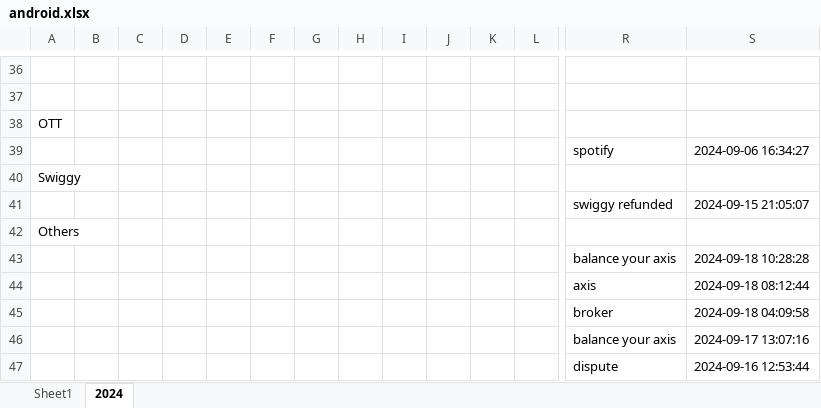
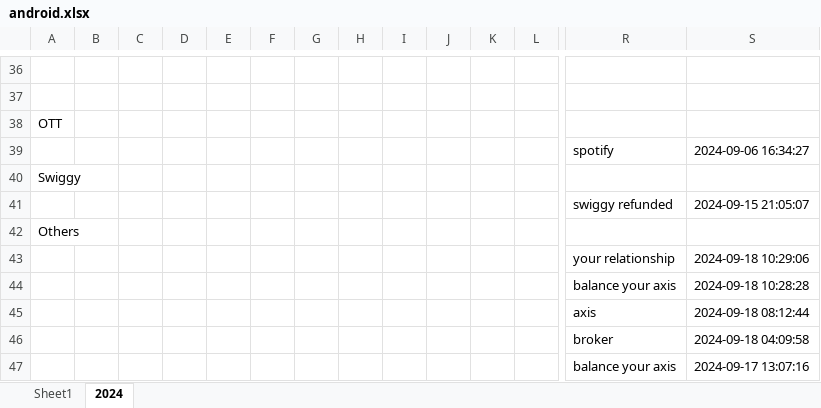
Before and after one commit to vinothvikas1987/LLM_Android, an Excel workbook: android.xlsx, sheet 2024, drawn as a sheet; only a part is shown, gaps mark what is left out; the shorter side is filled out with more unchanged rows; values as stored, in another font and other column widths than the file's, no borders; rows hold the shown columns only; the diff names each change by its address in the sheet, - before the commit and + after, or states it on an @@ line.

Commit message:
Update Excel file 2024-09-18 04:59:21.453757

```diff
--- a/android.xlsx (sheet 2024)
+++ b/android.xlsx (sheet 2024)
+row 43:  |  |  |  |  |  |  |  |  |  |  |  | your relationship | 2024-09-18 10:29:06
```
